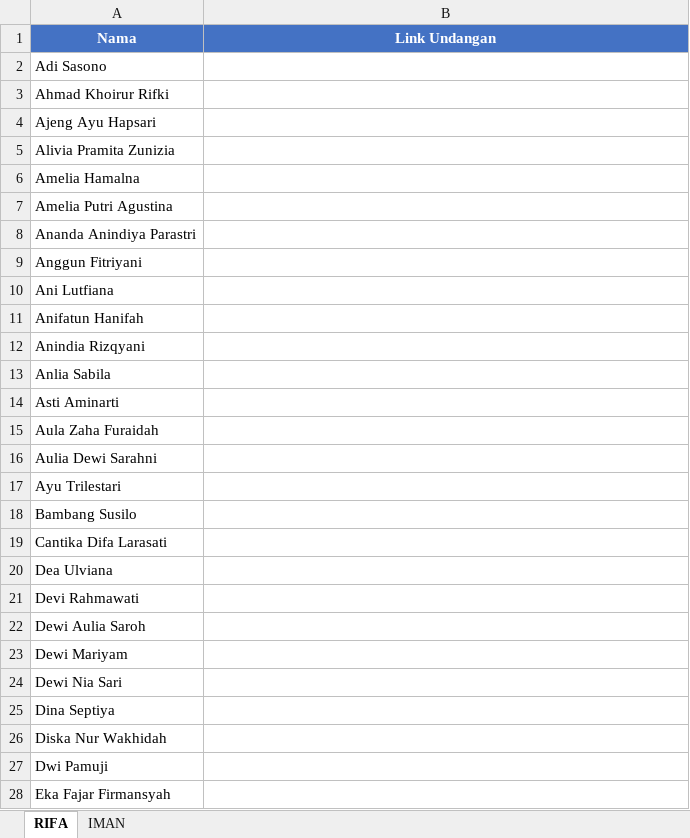
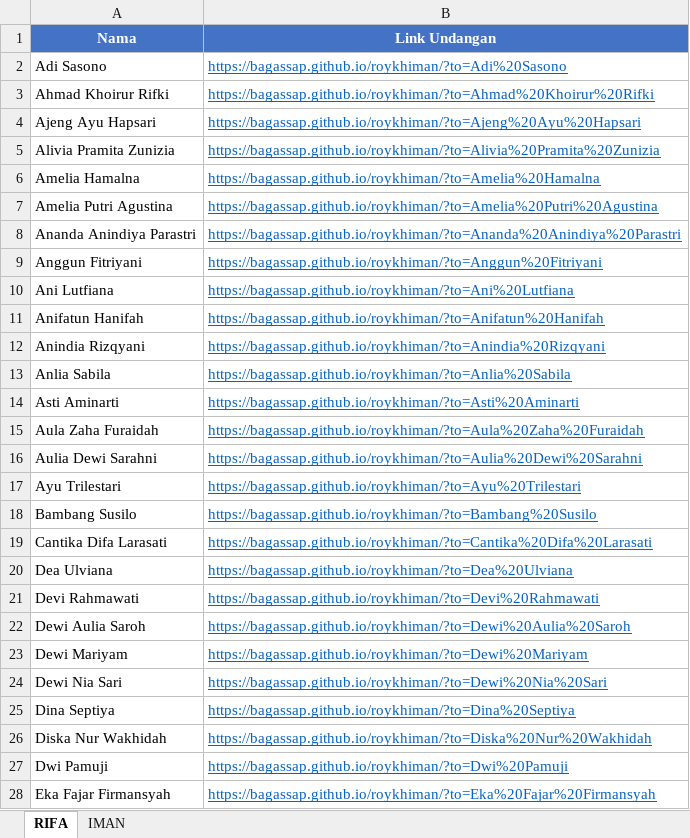
Before and after one commit to Bagassap/roykhiman, an Excel workbook: Tamu Rifa Iman.xlsx, sheet RIFA, drawn as a sheet; only a part is shown; values as stored, in another font and other column widths than the file's, no borders; the diff covers the shown part only; the diff names each change by its address in the sheet, - before the commit and + after, or states it on an @@ line.

```diff
--- a/Tamu Rifa Iman.xlsx (sheet RIFA)
+++ b/Tamu Rifa Iman.xlsx (sheet RIFA)
-B2 (Link Undangan): (empty)
+B2 (Link Undangan): https://bagassap.github.io/roykhiman/?to=Adi%20Sasono
-B3 (Link Undangan): (empty)
+B3 (Link Undangan): https://bagassap.github.io/roykhiman/?to=Ahmad%20Khoirur%20Rifki
-B4 (Link Undangan): (empty)
+B4 (Link Undangan): https://bagassap.github.io/roykhiman/?to=Ajeng%20Ayu%20Hapsari
-B5 (Link Undangan): (empty)
+B5 (Link Undangan): https://bagassap.github.io/roykhiman/?to=Alivia%20Pramita%20Zunizia
-B6 (Link Undangan): (empty)
+B6 (Link Undangan): https://bagassap.github.io/roykhiman/?to=Amelia%20Hamalna
-B7 (Link Undangan): (empty)
+B7 (Link Undangan): https://bagassap.github.io/roykhiman/?to=Amelia%20Putri%20Agustina
-B8 (Link Undangan): (empty)
+B8 (Link Undangan): https://bagassap.github.io/roykhiman/?to=Ananda%20Anindiya%20Parastri
-B9 (Link Undangan): (empty)
+B9 (Link Undangan): https://bagassap.github.io/roykhiman/?to=Anggun%20Fitriyani
-B10 (Link Undangan): (empty)
+B10 (Link Undangan): https://bagassap.github.io/roykhiman/?to=Ani%20Lutfiana
-B11 (Link Undangan): (empty)
+B11 (Link Undangan): https://bagassap.github.io/roykhiman/?to=Anifatun%20Hanifah
-B12 (Link Undangan): (empty)
+B12 (Link Undangan): https://bagassap.github.io/roykhiman/?to=Anindia%20Rizqyani
-B13 (Link Undangan): (empty)
+B13 (Link Undangan): https://bagassap.github.io/roykhiman/?to=Anlia%20Sabila
-B14 (Link Undangan): (empty)
+B14 (Link Undangan): https://bagassap.github.io/roykhiman/?to=Asti%20Aminarti
-B15 (Link Undangan): (empty)
+B15 (Link Undangan): https://bagassap.github.io/roykhiman/?to=Aula%20Zaha%20Furaidah
-B16 (Link Undangan): (empty)
+B16 (Link Undangan): https://bagassap.github.io/roykhiman/?to=Aulia%20Dewi%20Sarahni
-B17 (Link Undangan): (empty)
+B17 (Link Undangan): https://bagassap.github.io/roykhiman/?to=Ayu%20Trilestari
-B18 (Link Undangan): (empty)
+B18 (Link Undangan): https://bagassap.github.io/roykhiman/?to=Bambang%20Susilo
-B19 (Link Undangan): (empty)
+B19 (Link Undangan): https://bagassap.github.io/roykhiman/?to=Cantika%20Difa%20Larasati
-B20 (Link Undangan): (empty)
+B20 (Link Undangan): https://bagassap.github.io/roykhiman/?to=Dea%20Ulviana
-B21 (Link Undangan): (empty)
+B21 (Link Undangan): https://bagassap.github.io/roykhiman/?to=Devi%20Rahmawati
-B22 (Link Undangan): (empty)
+B22 (Link Undangan): https://bagassap.github.io/roykhiman/?to=Dewi%20Aulia%20Saroh
-B23 (Link Undangan): (empty)
+B23 (Link Undangan): https://bagassap.github.io/roykhiman/?to=Dewi%20Mariyam
-B24 (Link Undangan): (empty)
+B24 (Link Undangan): https://bagassap.github.io/roykhiman/?to=Dewi%20Nia%20Sari
-B25 (Link Undangan): (empty)
+B25 (Link Undangan): https://bagassap.github.io/roykhiman/?to=Dina%20Septiya
-B26 (Link Undangan): (empty)
+B26 (Link Undangan): https://bagassap.github.io/roykhiman/?to=Diska%20Nur%20Wakhidah
-B27 (Link Undangan): (empty)
+B27 (Link Undangan): https://bagassap.github.io/roykhiman/?to=Dwi%20Pamuji
-B28 (Link Undangan): (empty)
+B28 (Link Undangan): https://bagassap.github.io/roykhiman/?to=Eka%20Fajar%20Firmansyah
```
Also changed, not shown: 282 edited cells elsewhere in this sheet, sheet IMAN, 1 other file.
